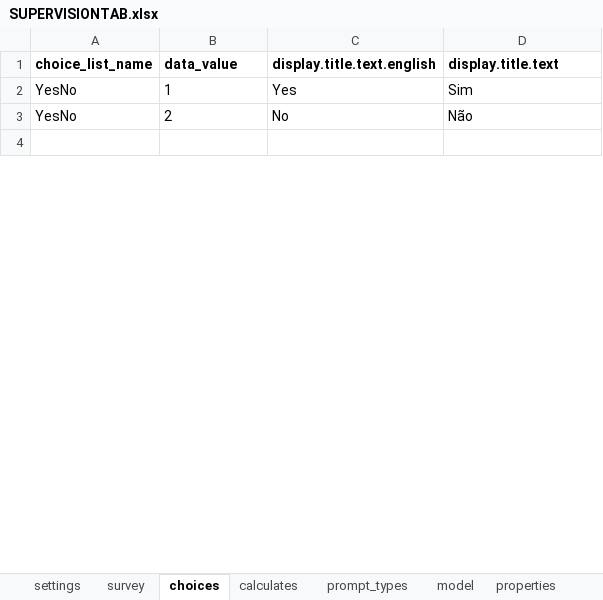
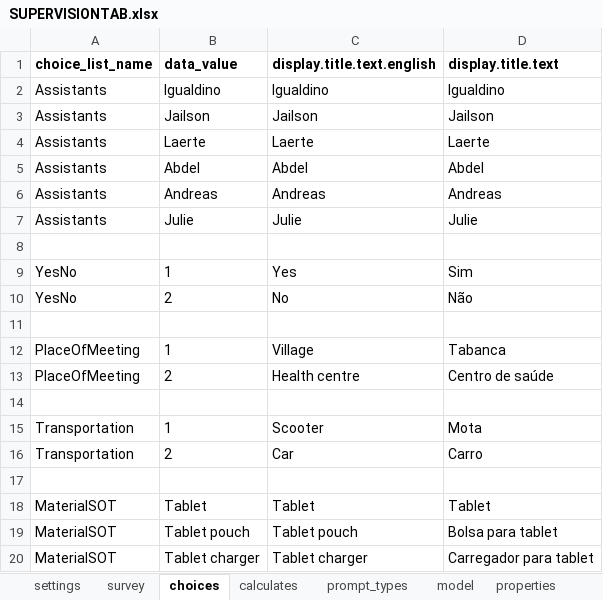
Before and after one commit to BandimHealthProject/Equipa, an Excel workbook: app/config/tables/SUPERVISIONTAB/Forms/SUPERVISIONTAB/SUPERVISIONTAB.xlsx, sheet choices, drawn as a sheet; only a part is shown; values as stored, in another font and other column widths than the file's, no borders; the diff covers the shown part only; the diff names each change by its address in the sheet, - before the commit and + after, or states it on an @@ line.

Commit message:
Supervision form (Tabanca)

```diff
--- a/app/config/tables/SUPERVISIONTAB/Forms/SUPERVISIONTAB/SUPERVISIONTAB.xlsx (sheet choices)
+++ b/app/config/tables/SUPERVISIONTAB/Forms/SUPERVISIONTAB/SUPERVISIONTAB.xlsx (sheet choices)
+row 2: Assistants | Igualdino | Igualdino | Igualdino
+row 3: Assistants | Jailson | Jailson | Jailson
+row 4: Assistants | Laerte | Laerte | Laerte
+row 5: Assistants | Abdel | Abdel | Abdel
+row 6: Assistants | Andreas | Andreas | Andreas
+row 7: Assistants | Julie | Julie | Julie
+row 8: (empty)
+row 12: PlaceOfMeeting | 1 | Village | Tabanca
+row 13: PlaceOfMeeting | 2 | Health centre | Centro de saúde
+row 14: (empty)
+row 15: Transportation | 1 | Scooter | Mota
+row 16: Transportation | 2 | Car | Carro
+row 17: (empty)
+row 18: MaterialSOT | Tablet | Tablet | Tablet
+row 19: MaterialSOT | Tablet pouch | Tablet pouch | Bolsa para tablet
+row 20: MaterialSOT | Tablet charger | Tablet charger | Carregador para tablet
```
Also changed, not shown: 33 added rows, 1 removed row and 2 edited cells elsewhere in this sheet, sheet survey, sheet model, 3 other files.
